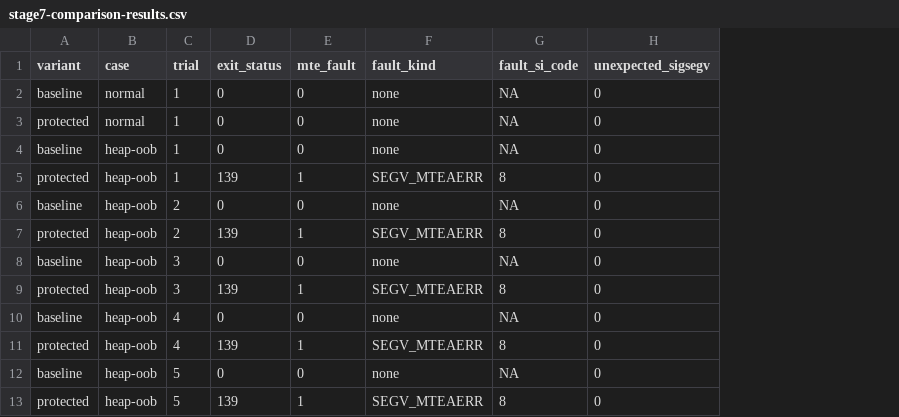
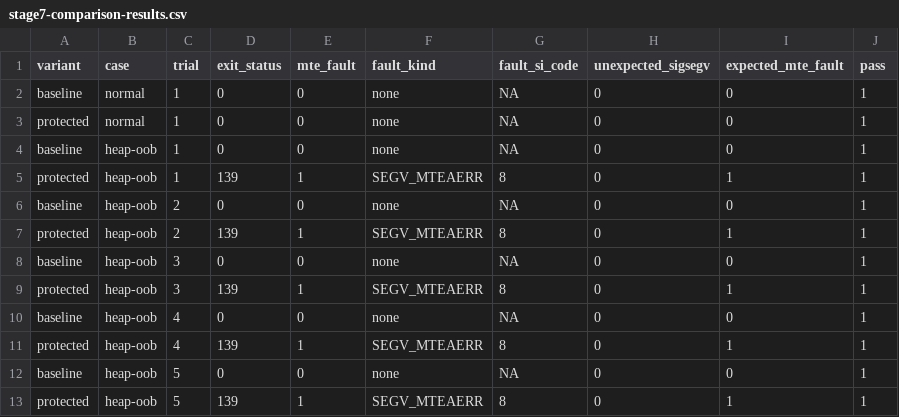
Before and after one commit to TZ98777/ST, a CSV file: Experiment/logs/stage7-comparison-results.csv, drawn as a sheet; only a part is shown; the diff names each change by its address in the sheet, - before the commit and + after, or states it on an @@ line.

```diff
--- a/Experiment/logs/stage7-comparison-results.csv
+++ b/Experiment/logs/stage7-comparison-results.csv
+column I (expected_mte_fault), rows 2-13: 0 | 0 | 0 | 1 | 0 | 1 | 0 | 1 | 0 | 1 | 0 | 1
+column J (pass), rows 2-13: all 1
```
Also changed, not shown: results/summary/stage7-comparison-results.csv, 44 other files.
